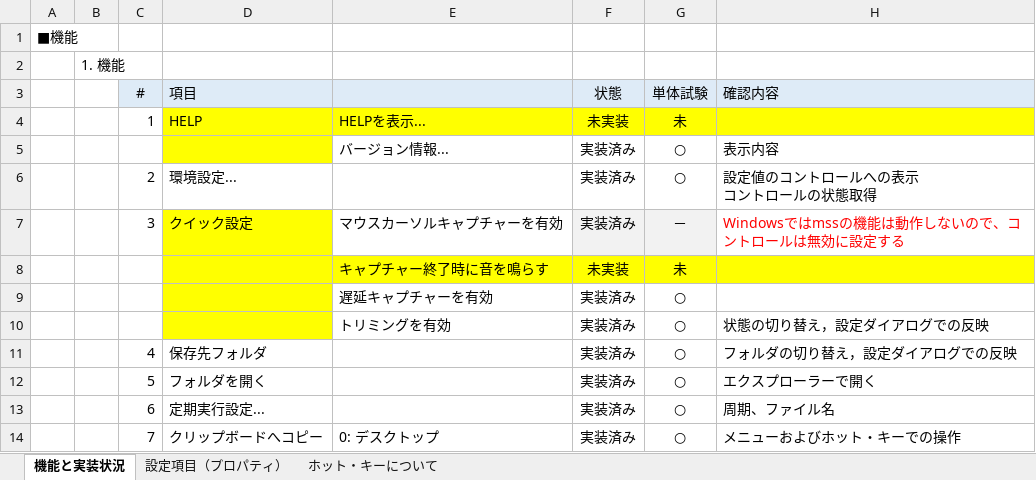
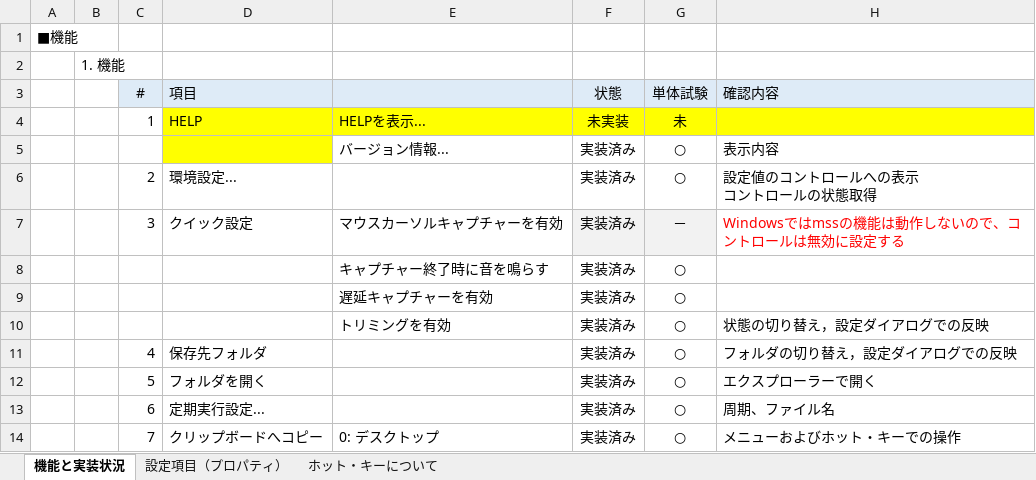
Before and after one commit to t-nakayoshi/pyscreenshot, an Excel workbook: 設計メモ.xlsx, sheet 機能と実装状況, drawn as a sheet; only a part is shown; values as stored, in another font and other column widths than the file's, no borders; charts and pictures not drawn; removed rows and columns are numbered as before the commit, all else as after; the diff names each change by its address in the sheet, - before the commit and + after, or states it on an @@ line.

Commit message:
残件

```diff
--- a/設計メモ.xlsx (sheet 機能と実装状況)
+++ b/設計メモ.xlsx (sheet 機能と実装状況)
-D7 fill: #FFFF00
+D7 fill: none
-row 8:  |  |  |  | キャプチャー終了時に音を鳴らす | 未実装 | 未
+row 8:  |  |  |  | キャプチャー終了時に音を鳴らす | 実装済み | ○
-D9:D10 fill: #FFFF00
+D9:D10 fill: none
```
Also changed, not shown: charts or pictures.
